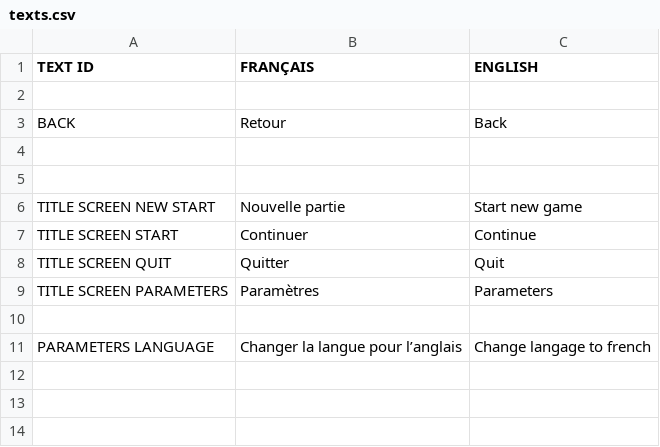
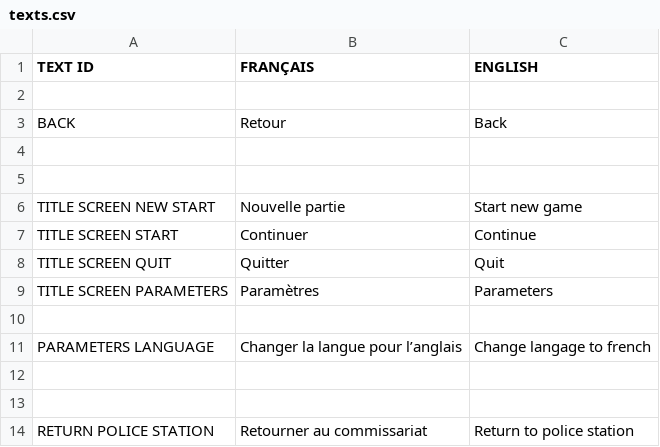
Before and after one commit to milo-vls/SAINT_MARTYRS, a CSV file: ENTRE_CHIEN_ET_LOUP/datafiles/CSVs/texts.csv, drawn as a sheet.

```diff
--- a/ENTRE_CHIEN_ET_LOUP/datafiles/CSVs/texts.csv
+++ b/ENTRE_CHIEN_ET_LOUP/datafiles/CSVs/texts.csv
@@ -11 +11,4 @@ TITLE SCREEN PARAMETERS,Paramètres,Parameters
 PARAMETERS LANGUAGE,Changer la langue pour l’anglais,Change langage to french
+,,
+,,
+RETURN POLICE STATION,Retourner au commissariat,Return to police station
```
Also changed, not shown: 10 other files.
